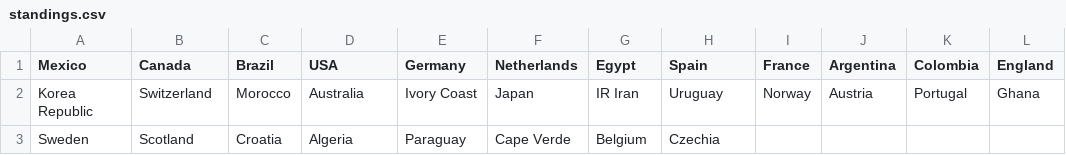
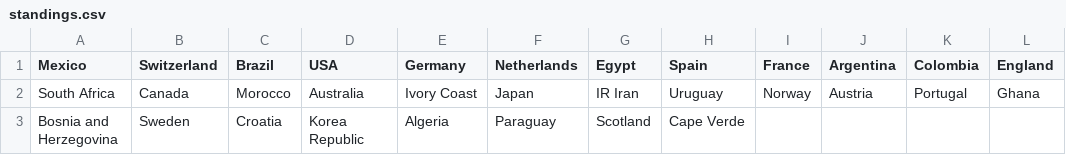
Before and after one commit to whoevenisbranch/java-wc-schedule-predict, a CSV file: group/standings.csv, drawn as a sheet.

```diff
--- a/group/standings.csv
+++ b/group/standings.csv
@@ -1,3 +1,3 @@
-Mexico,Canada,Brazil,USA,Germany,Netherlands,Egypt,Spain,France,Argentina,Colombia,England
-Korea Republic,Switzerland,Morocco,Australia,Ivory Coast,Japan,IR Iran,Uruguay,Norway,Austria,Portugal,Ghana
-Sweden,Scotland,Croatia,Algeria,Paraguay,Cape Verde,Belgium,Czechia
+Mexico,Switzerland,Brazil,USA,Germany,Netherlands,Egypt,Spain,France,Argentina,Colombia,England
+South Africa,Canada,Morocco,Australia,Ivory Coast,Japan,IR Iran,Uruguay,Norway,Austria,Portugal,Ghana
+Bosnia and Herzegovina,Sweden,Croatia,Korea Republic,Algeria,Paraguay,Scotland,Cape Verde
```
Also changed, not shown: 15 other files.
